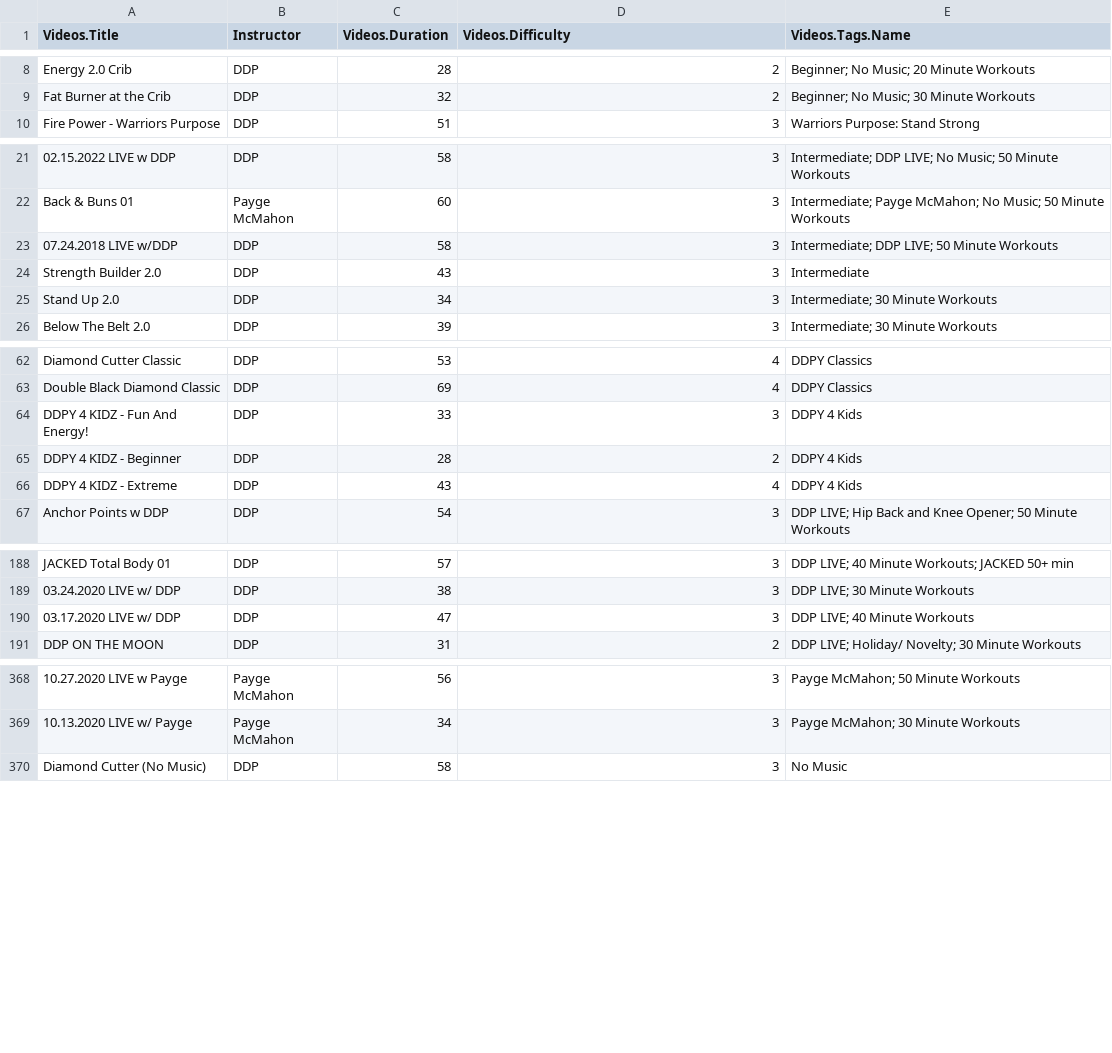
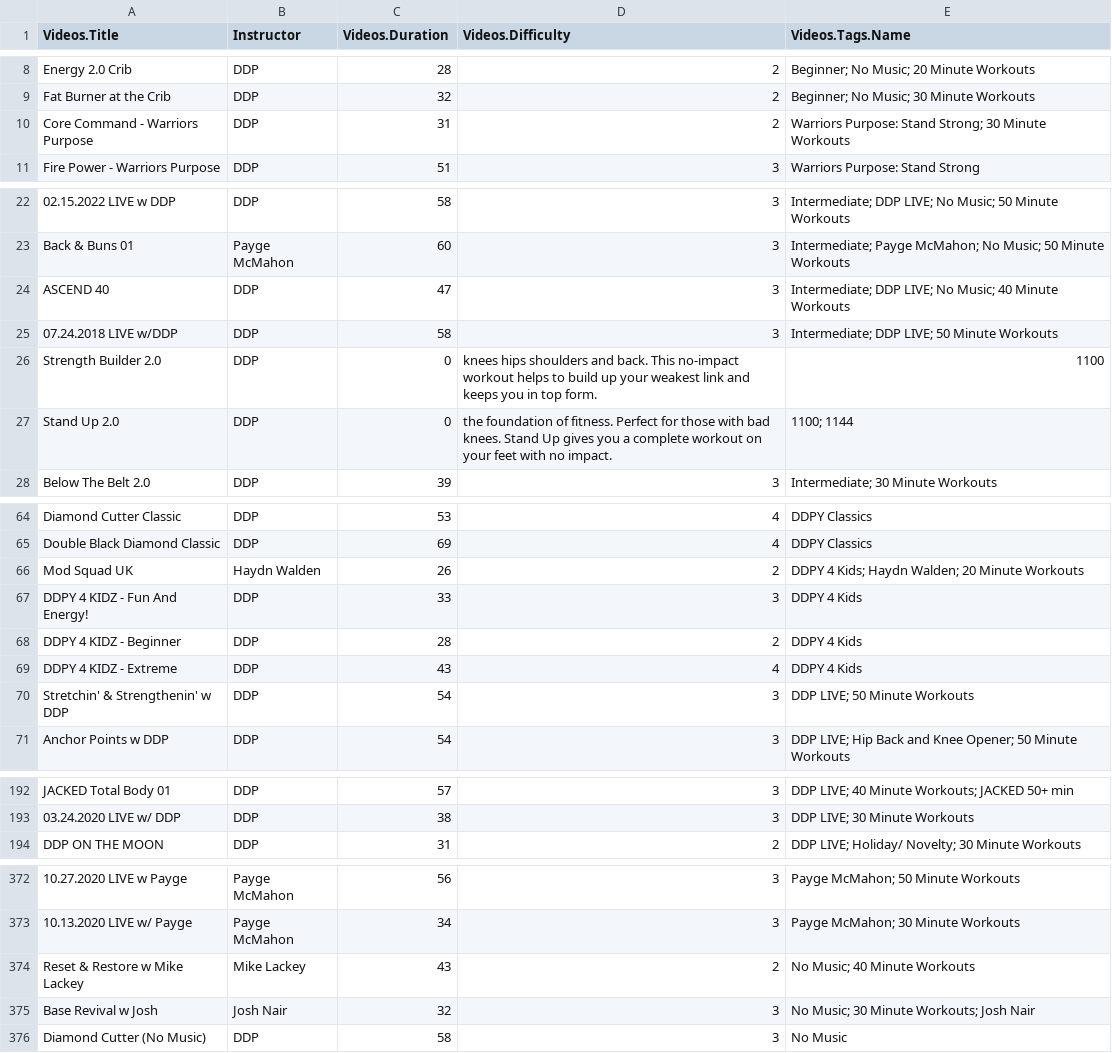
Before and after one commit to dgparryuk/DDPY, a CSV file: DDPY/DDPY.csv, drawn as a sheet; only a part is shown, gaps mark what is left out; removed rows and columns are numbered as before the commit, all else as after; the diff covers the shown part only; the diff names each change by its address in the sheet, - before the commit and + after, or states it on an @@ line.

Commit message:
Add files via upload

```diff
--- a/DDPY/DDPY.csv
+++ b/DDPY/DDPY.csv
+row 10: Core Command - Warriors Purpose | DDP | 31 | 2 | Warriors Purpose: Stand Strong; 30 Minute Workouts
+row 24: ASCEND 40 | DDP | 47 | 3 | Intermediate; DDP LIVE; No Music; 40 Minute Workouts
-C26 (Videos.Duration): 43
+C26 (Videos.Duration): 0
-D26 (Videos.Difficulty): 3
+D26 (Videos.Difficulty): knees hips shoulders and back. This no-impact workout helps to build up your weakest link and keeps you in top form.
-E26 (Videos.Tags.Name): Intermediate
+E26 (Videos.Tags.Name): 1100
-C27 (Videos.Duration): 34
+C27 (Videos.Duration): 0
-D27 (Videos.Difficulty): 3
+D27 (Videos.Difficulty): the foundation of fitness. Perfect for those with bad knees. Stand Up gives you a complete workout on your feet with no impact.
-E27 (Videos.Tags.Name): Intermediate; 30 Minute Workouts
+E27 (Videos.Tags.Name): 1100; 1144
+row 66: Mod Squad UK | Haydn Walden | 26 | 2 | DDPY 4 Kids; Haydn Walden; 20 Minute Workouts
+row 70: Stretchin' & Strengthenin' w DDP | DDP | 54 | 3 | DDP LIVE; 50 Minute Workouts
-row 190: 03.17.2020 LIVE w/ DDP | DDP | 47 | 3 | DDP LIVE; 40 Minute Workouts
+row 374: Reset & Restore w Mike Lackey | Mike Lackey | 43 | 2 | No Music; 40 Minute Workouts
+row 375: Base Revival w Josh | Josh Nair | 32 | 3 | No Music; 30 Minute Workouts; Josh Nair
```
Also changed, not shown: 4 added rows, 1 removed row and 9 edited cells elsewhere in this file.
